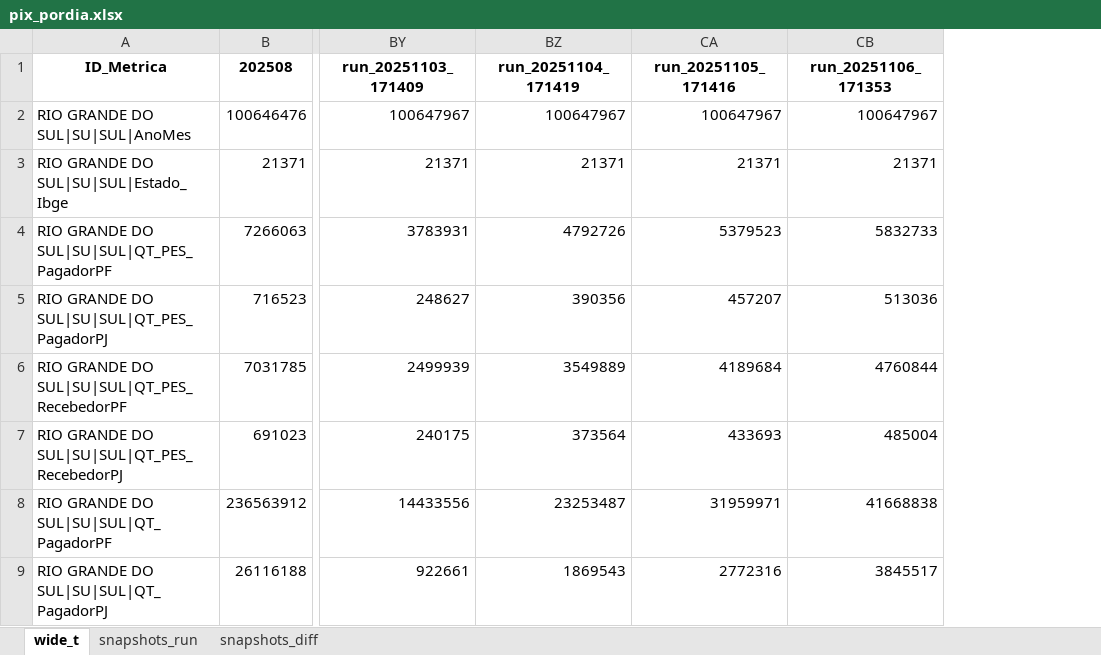
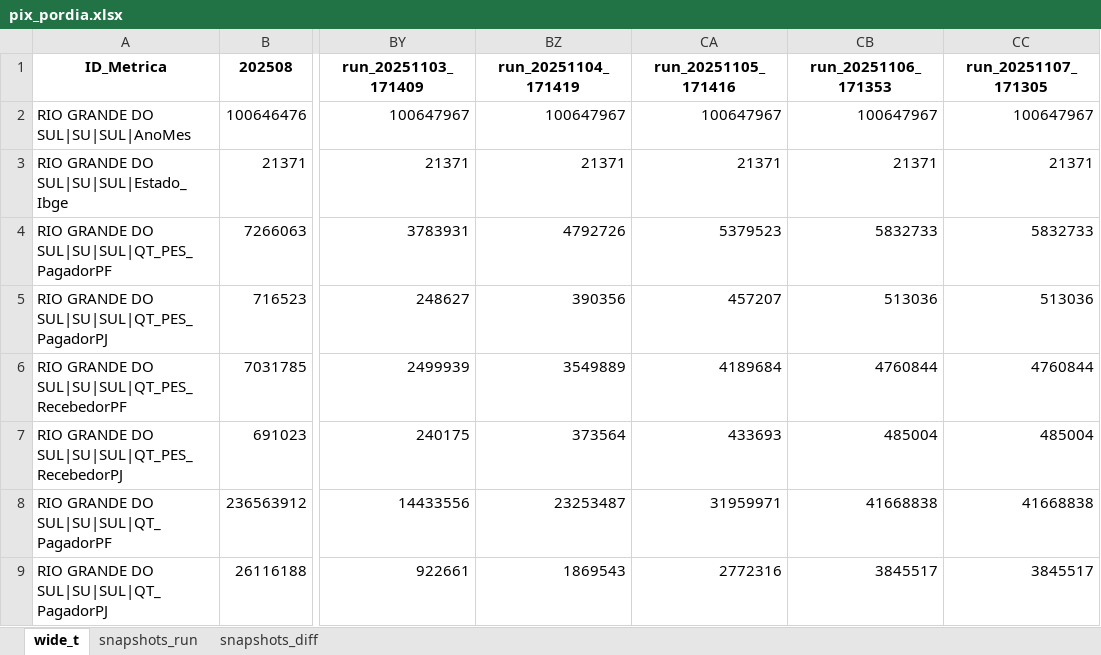
Before and after one commit to crissavieira-ctrl/pix, an Excel workbook: pix_pordia.xlsx, sheet wide_t, drawn as a sheet; only a part is shown, gaps mark what is left out; values as stored, in another font and other column widths than the file's, no borders; the diff names each change by its address in the sheet, - before the commit and + after, or states it on an @@ line.

```diff
--- a/pix_pordia.xlsx (sheet wide_t)
+++ b/pix_pordia.xlsx (sheet wide_t)
+column CC (run_20251107_171305), rows 2-9: 100647967 | 21371 | 5832733 | 513036 | 4760844 | 485004 | 41668838 | 3845517
```
Also changed, not shown: sheet snapshots_run, sheet snapshots_diff.
